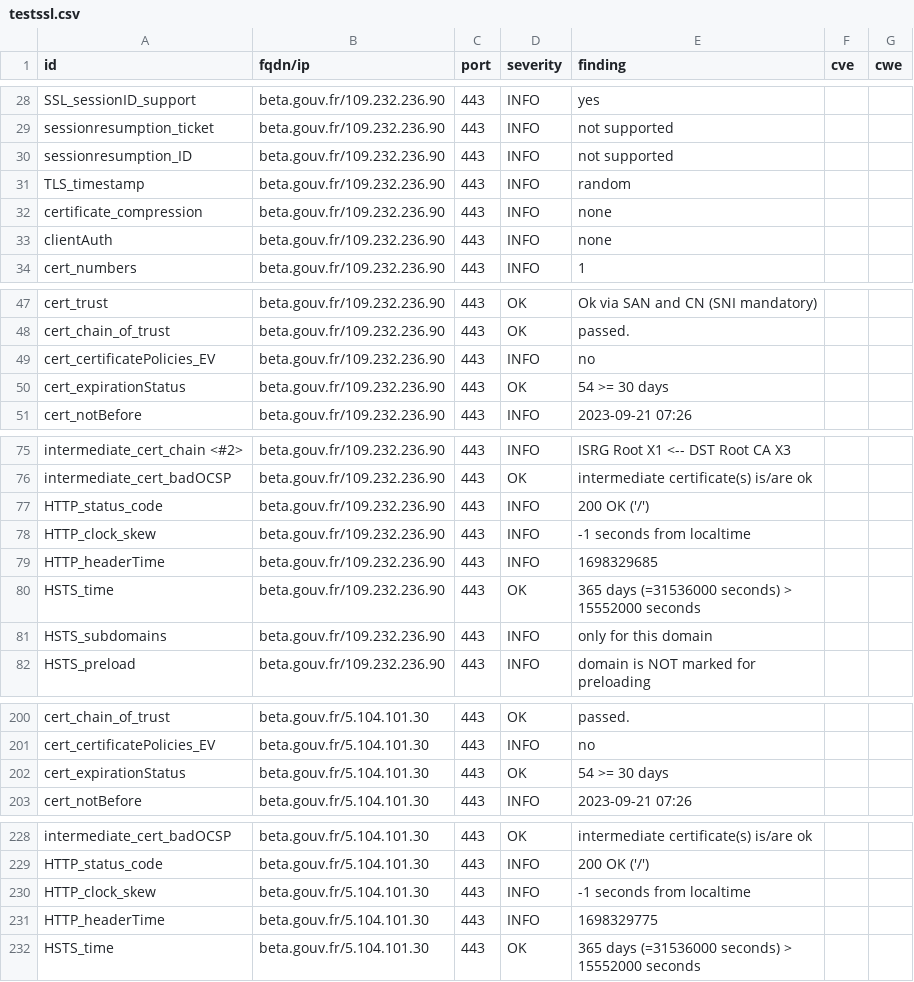
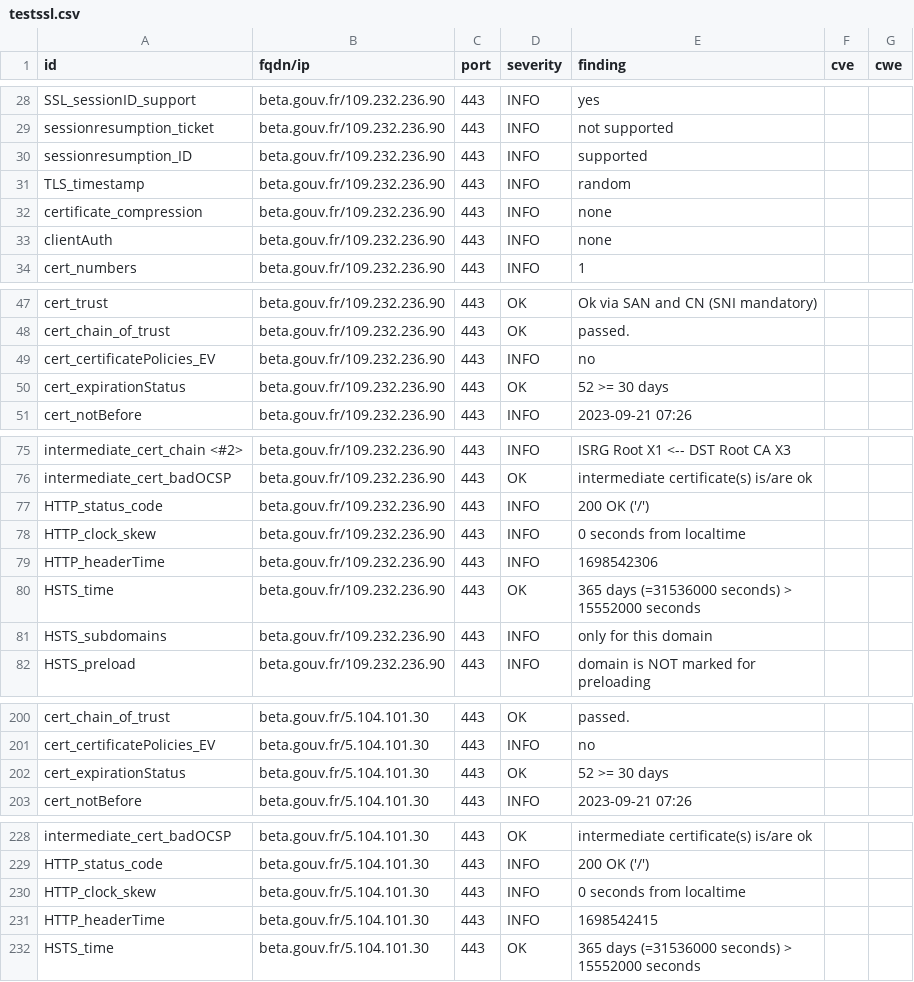
Before and after one commit to MariaSoto/dashdash, a CSV file: results/aHR0cHM6Ly9iZXRhLmdvdXYuZnI=/testssl.csv, drawn as a sheet; only a part is shown, gaps mark what is left out.

```diff
--- a/results/aHR0cHM6Ly9iZXRhLmdvdXYuZnI=/testssl.csv
+++ b/results/aHR0cHM6Ly9iZXRhLmdvdXYuZnI=/testssl.csv
@@ -29,3 +29,3 @@
 "sessionresumption_ticket","beta.gouv.fr/109.232.236.90","443","INFO","not supported","",""
-"sessionresumption_ID","beta.gouv.fr/109.232.236.90","443","INFO","not supported","",""
+"sessionresumption_ID","beta.gouv.fr/109.232.236.90","443","INFO","supported","",""
 "TLS_timestamp","beta.gouv.fr/109.232.236.90","443","INFO","random","",""
@@ -49,3 +49,3 @@
 "cert_certificatePolicies_EV","beta.gouv.fr/109.232.236.90","443","INFO","no","",""
-"cert_expirationStatus","beta.gouv.fr/109.232.236.90","443","OK","54 >= 30 days","",""
+"cert_expirationStatus","beta.gouv.fr/109.232.236.90","443","OK","52 >= 30 days","",""
 "cert_notBefore","beta.gouv.fr/109.232.236.90","443","INFO","2023-09-21 07:26","",""
@@ -77,4 +77,4 @@
 "HTTP_status_code","beta.gouv.fr/109.232.236.90","443","INFO","200 OK ('/')","",""
-"HTTP_clock_skew","beta.gouv.fr/109.232.236.90","443","INFO","-1 seconds from localtime","",""
-"HTTP_headerTime","beta.gouv.fr/109.232.236.90","443","INFO","1698329685","",""
+"HTTP_clock_skew","beta.gouv.fr/109.232.236.90","443","INFO","0 seconds from localtime","",""
+"HTTP_headerTime","beta.gouv.fr/109.232.236.90","443","INFO","1698542306","",""
 "HSTS_time","beta.gouv.fr/109.232.236.90","443","OK","365 days (=31536000 seconds) > 15552000 seconds","",""
@@ -201,3 +201,3 @@
 "cert_certificatePolicies_EV","beta.gouv.fr/5.104.101.30","443","INFO","no","",""
-"cert_expirationStatus","beta.gouv.fr/5.104.101.30","443","OK","54 >= 30 days","",""
+"cert_expirationStatus","beta.gouv.fr/5.104.101.30","443","OK","52 >= 30 days","",""
 "cert_notBefore","beta.gouv.fr/5.104.101.30","443","INFO","2023-09-21 07:26","",""
@@ -229,4 +229,4 @@
 "HTTP_status_code","beta.gouv.fr/5.104.101.30","443","INFO","200 OK ('/')","",""
-"HTTP_clock_skew","beta.gouv.fr/5.104.101.30","443","INFO","-1 seconds from localtime","",""
-"HTTP_headerTime","beta.gouv.fr/5.104.101.30","443","INFO","1698329775","",""
+"HTTP_clock_skew","beta.gouv.fr/5.104.101.30","443","INFO","0 seconds from localtime","",""
+"HTTP_headerTime","beta.gouv.fr/5.104.101.30","443","INFO","1698542415","",""
 "HSTS_time","beta.gouv.fr/5.104.101.30","443","OK","365 days (=31536000 seconds) > 15552000 seconds","",""
```
Also changed, not shown: 12 other files.
